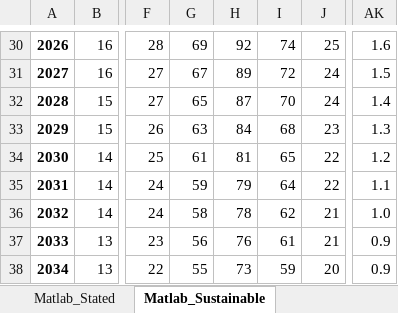
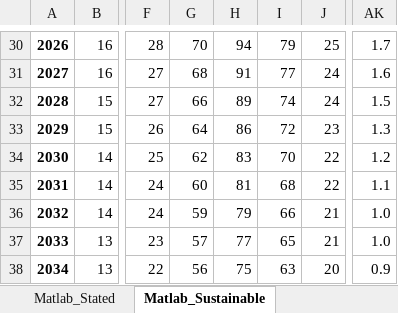
Before and after one commit to CeciliaHult/EV-trucks, an Excel workbook: VehicleCycle.xlsx, sheet Matlab_Sustainable, drawn as a sheet; only a part is shown, gaps mark what is left out; values as stored, in another font and other column widths than the file's, no borders; the diff covers the shown part only; the diff names each change by its address in the sheet, - before the commit and + after, or states it on an @@ line.

```diff
--- a/VehicleCycle.xlsx (sheet Matlab_Sustainable)
+++ b/VehicleCycle.xlsx (sheet Matlab_Sustainable)
-G30: 69
+G30: 70
-H30: 92
+H30: 94
-I30: 74
+I30: 79
-AK30: 1.6
+AK30: 1.7
-G31: 67
+G31: 68
-H31: 89
+H31: 91
-I31: 72
+I31: 77
-AK31: 1.5
+AK31: 1.6
-G32: 65
+G32: 66
-H32: 87
+H32: 89
-I32: 70
+I32: 74
-AK32: 1.4
+AK32: 1.5
-G33: 63
+G33: 64
-H33: 84
+H33: 86
-I33: 68
+I33: 72
-G34: 61
+G34: 62
-H34: 81
+H34: 83
-I34: 65
+I34: 70
-G35: 59
+G35: 60
-H35: 79
+H35: 81
-I35: 64
+I35: 68
-G36: 58
+G36: 59
-H36: 78
+H36: 79
-I36: 62
+I36: 66
-G37: 56
+G37: 57
-H37: 76
+H37: 77
-I37: 61
+I37: 65
-AK37: 0.9
+AK37: 1.0
-G38: 55
+G38: 56
-H38: 73
+H38: 75
-I38: 59
+I38: 63
```
Also changed, not shown: 96 edited cells elsewhere in this sheet, sheet Matlab_Stated, Tailpipe.xlsx, 2 other files.
